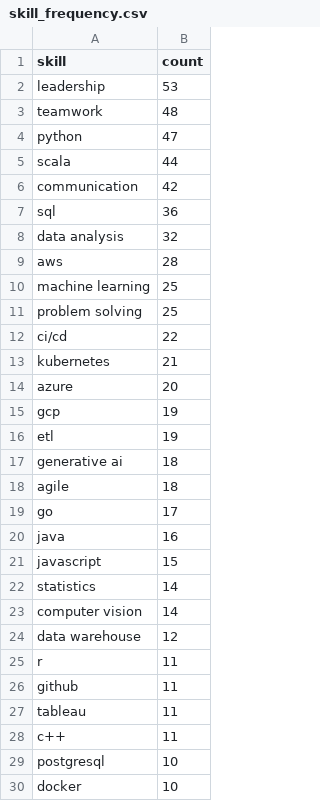
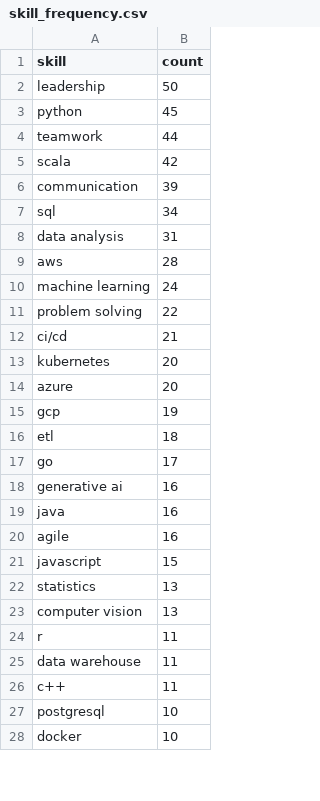
Before and after one commit to reddymohan-pro/pathfinder-job-navigator, a CSV file: data/skill_frequency.csv, drawn as a sheet; only a part is shown; the diff covers the shown part only.

```diff
--- a/data/skill_frequency.csv
+++ b/data/skill_frequency.csv
@@ -1,28 +1,26 @@
 skill,count
-leadership,53
-teamwork,48
-python,47
-scala,44
-communication,42
-sql,36
-data analysis,32
+leadership,50
+python,45
+teamwork,44
+scala,42
+communication,39
+sql,34
+data analysis,31
 aws,28
-machine learning,25
-problem solving,25
-ci/cd,22
-kubernetes,21
+machine learning,24
+problem solving,22
+ci/cd,21
+kubernetes,20
 azure,20
 gcp,19
-etl,19
-generative ai,18
-agile,18
+etl,18
 go,17
+generative ai,16
 java,16
+agile,16
 javascript,15
-statistics,14
-computer vision,14
-data warehouse,12
+statistics,13
+computer vision,13
 r,11
-github,11
-tableau,11
+data warehouse,11
 c++,11
```
Also changed, not shown: 9 added rows, 7 removed rows and 3 edited cells elsewhere in this file, 3 other files.
